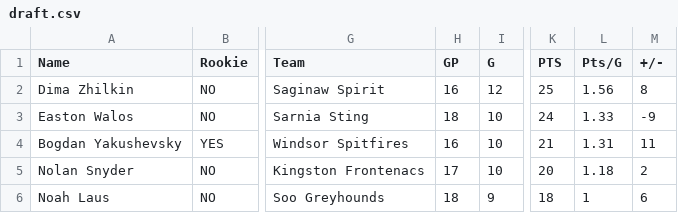
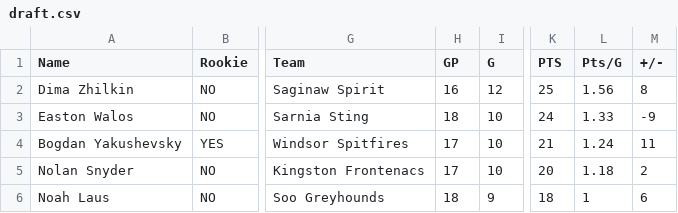
Before and after one commit to NoahCornish/OHLDataHub, a CSV file: data/current/draft.csv, drawn as a sheet; only a part is shown, gaps mark what is left out; the diff names each change by its address in the sheet, - before the commit and + after, or states it on an @@ line.

```diff
--- a/data/current/draft.csv
+++ b/data/current/draft.csv
-H4 (GP): 16
+H4 (GP): 17
-L4 (Pts/G): 1.31
+L4 (Pts/G): 1.24
```
Also changed, not shown: data/current/ev.csv, data/current/goalies.csv, 5 other files.
